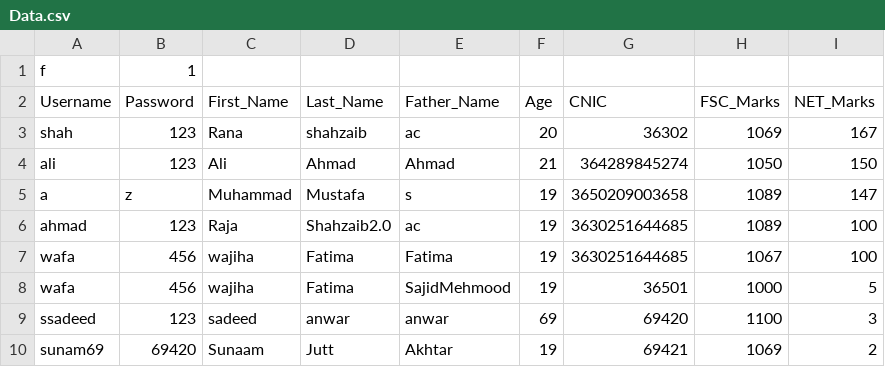
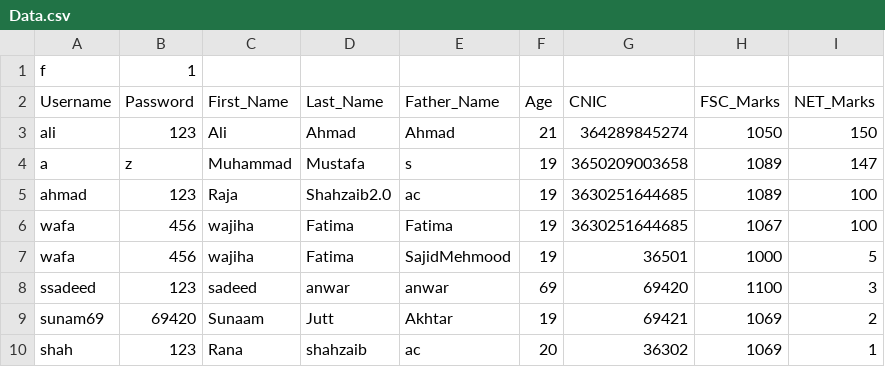
Before and after one commit to LethalZoro/StudentManagementSystem, a CSV file: Data.csv, drawn as a sheet.

```diff
--- a/Data.csv
+++ b/Data.csv
@@ -2,3 +2,2 @@ f,1,
 Username,Password,First_Name,Last_Name,Father_Name,Age,CNIC,FSC_Marks,NET_Marks,
-shah,123,Rana,shahzaib,ac,20,36302,1069,167,
 ali,123,Ali,Ahmad,Ahmad,21,364289845274,1050,150,
@@ -10 +9,2 @@ ssadeed,123,sadeed,anwar,anwar,69,69420,1100,3,
 sunam69,69420,Sunaam,Jutt,Akhtar,19,69421,1069,2,
+shah,123,Rana,shahzaib,ac,20,36302,1069,1,
```
Also changed, not shown: QuestionBank.csv, 2 other files.
